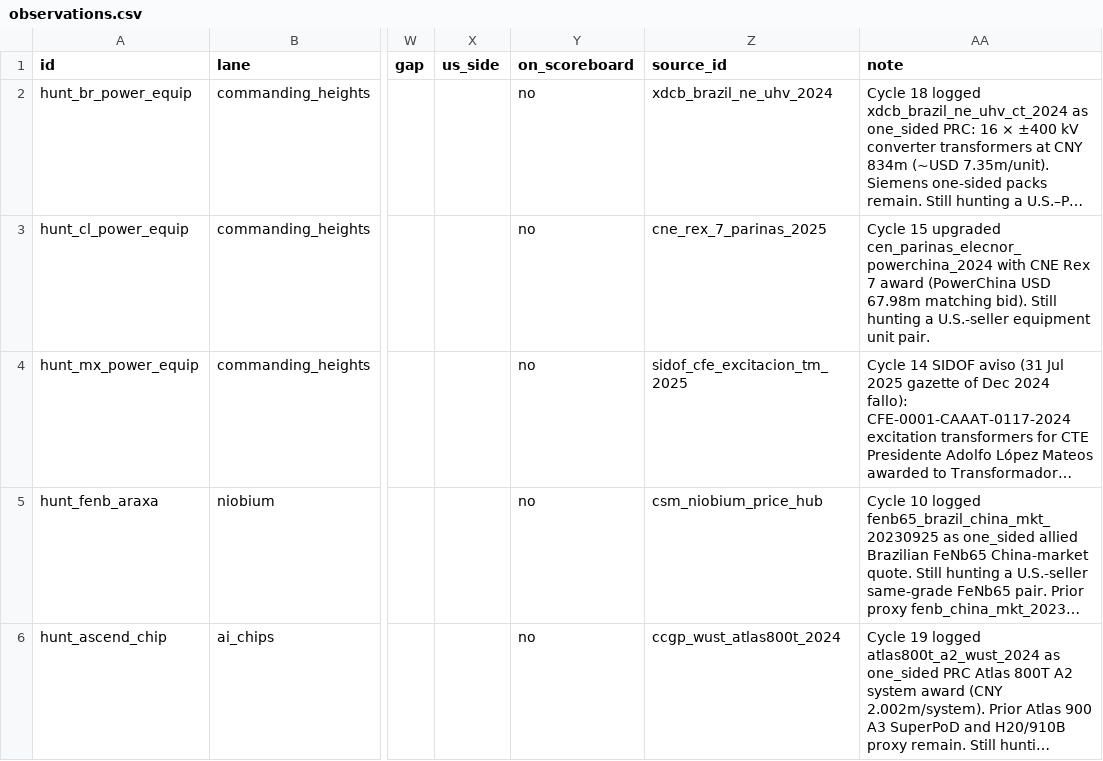
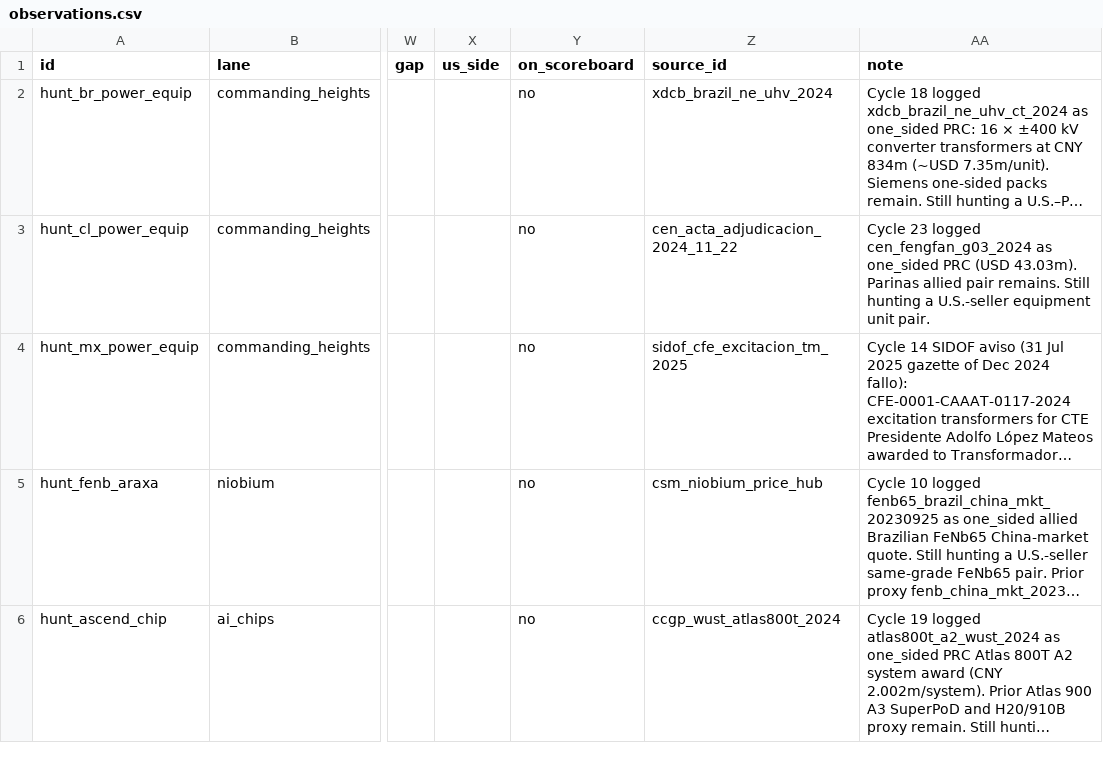
Before and after one commit to blpetrihos-hub/buy-side-net, a CSV file: data/codebook/observations.csv, drawn as a sheet; only a part is shown, gaps mark what is left out; long unchanged cells end in …; the diff covers the shown part only; the diff names each change by its address in the sheet, - before the commit and + after, or states it on an @@ line.

```diff
--- a/data/codebook/observations.csv
+++ b/data/codebook/observations.csv
-Z3 (source_id): cne_rex_7_parinas_2025
+Z3 (source_id): cen_acta_adjudicacion_2024_11_22
-AA3 (note): Cycle 15 upgraded cen_parinas_elecnor_powerchina_2024 with CNE Rex 7 award (PowerChina USD 67.98m matching bid). Still hunting…
+AA3 (note): Cycle 23 logged cen_fengfan_g03_2024 as one_sided PRC (USD 43.03m). Parinas allied pair remains. Still hunting…
```
Also changed, not shown: 1 added row elsewhere in this file, 7 other files.
